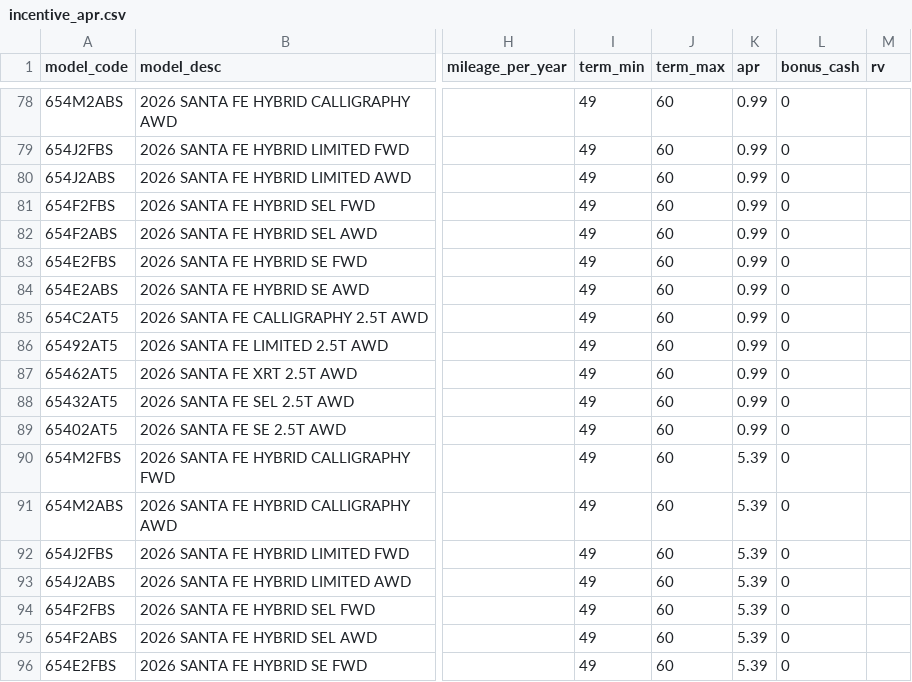
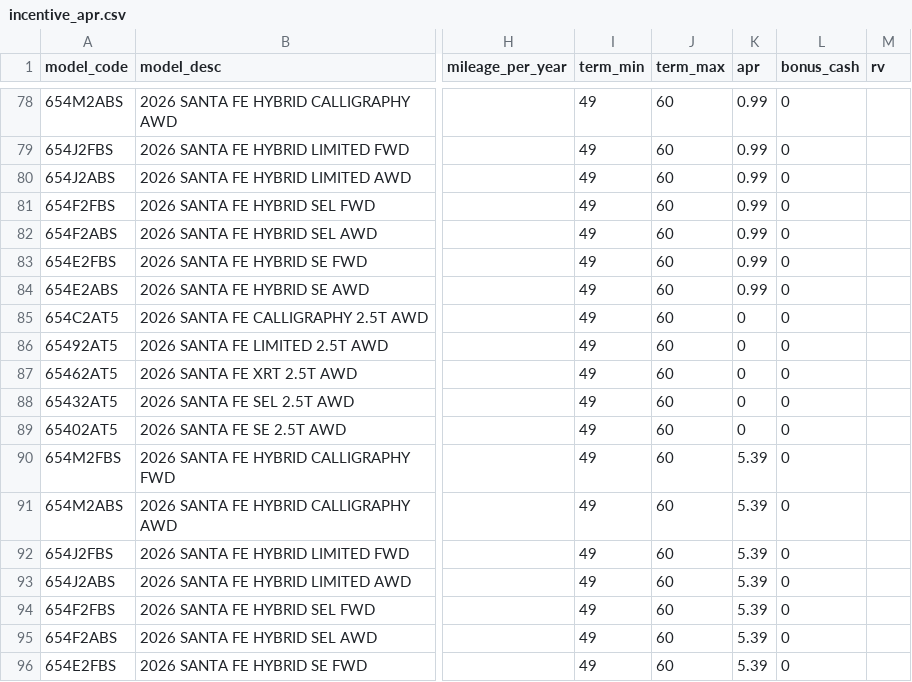
Before and after one commit to BabakRosewater/incentive, a CSV file: incentive_apr.csv, drawn as a sheet; only a part is shown, gaps mark what is left out; the diff names each change by its address in the sheet, - before the commit and + after, or states it on an @@ line.

Commit message:
Set Santa Fe ICE Dealer Choice bonus cash back to 0

```diff
--- a/incentive_apr.csv
+++ b/incentive_apr.csv
-K85:K89 (apr): 0.99
+K85:K89 (apr): 0
```
Also changed, not shown: 1 other file.
